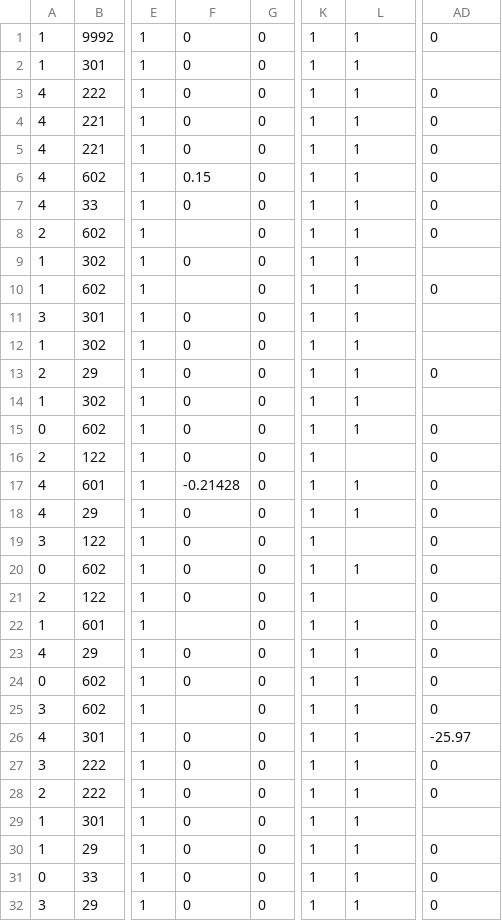
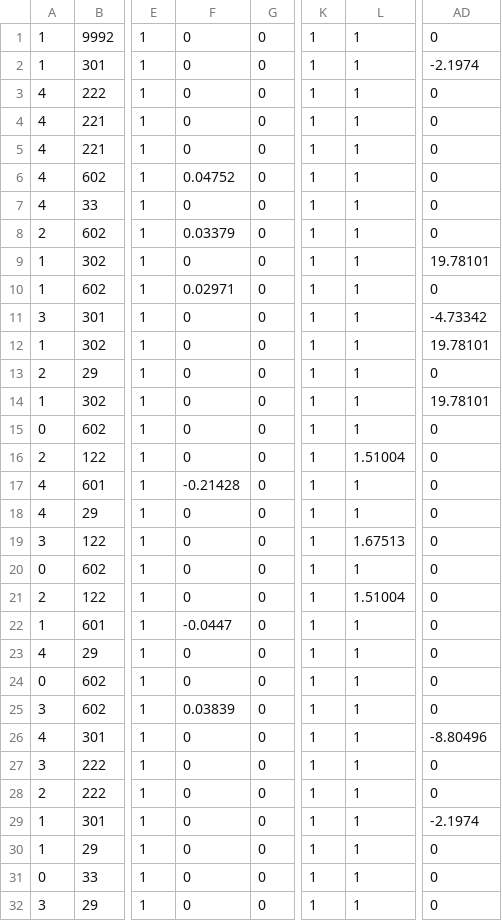
Before and after one commit to SLabhaifa/psych_gady, a CSV file: unreal_psychophysics/Studies/fmri/sub_127/results_sub_127_attempt_1/unreal_input_sub_127_attempt_1/trials_unreal_127.csv, drawn as a sheet; only a part is shown, gaps mark what is left out; the diff covers the shown part only; the diff names each change by its address in the sheet, - before the commit and + after, or states it on an @@ line.

```diff
--- a/unreal_psychophysics/Studies/fmri/sub_127/results_sub_127_attempt_1/unreal_input_sub_127_attempt_1/trials_unreal_127.csv
+++ b/unreal_psychophysics/Studies/fmri/sub_127/results_sub_127_attempt_1/unreal_input_sub_127_attempt_1/trials_unreal_127.csv
-AD2: (empty)
+AD2: -2.1974
-F6: 0.15
+F6: 0.04752
-F8: (empty)
+F8: 0.03379
-AD9: (empty)
+AD9: 19.78101
-F10: (empty)
+F10: 0.02971
-AD11: (empty)
+AD11: -4.73342
-AD12: (empty)
+AD12: 19.78101
-AD14: (empty)
+AD14: 19.78101
-L16: (empty)
+L16: 1.51004
-L19: (empty)
+L19: 1.67513
-L21: (empty)
+L21: 1.51004
-F22: (empty)
+F22: -0.0447
-F25: (empty)
+F25: 0.03839
-AD26: -25.97
+AD26: -8.80496
-AD29: (empty)
+AD29: -2.1974
```
Also changed, not shown: 129 edited cells elsewhere in this file, unreal_psychophysics/Studies/fmri/sub_002/Answers_Sub-002_Plan-JND_RunID-20240212-131855.csv, unreal_psychophysics/Studies/fmri/sub_127/results_sub_127_attempt_1/threshold_values_sub_127.csv, 18 other files.
